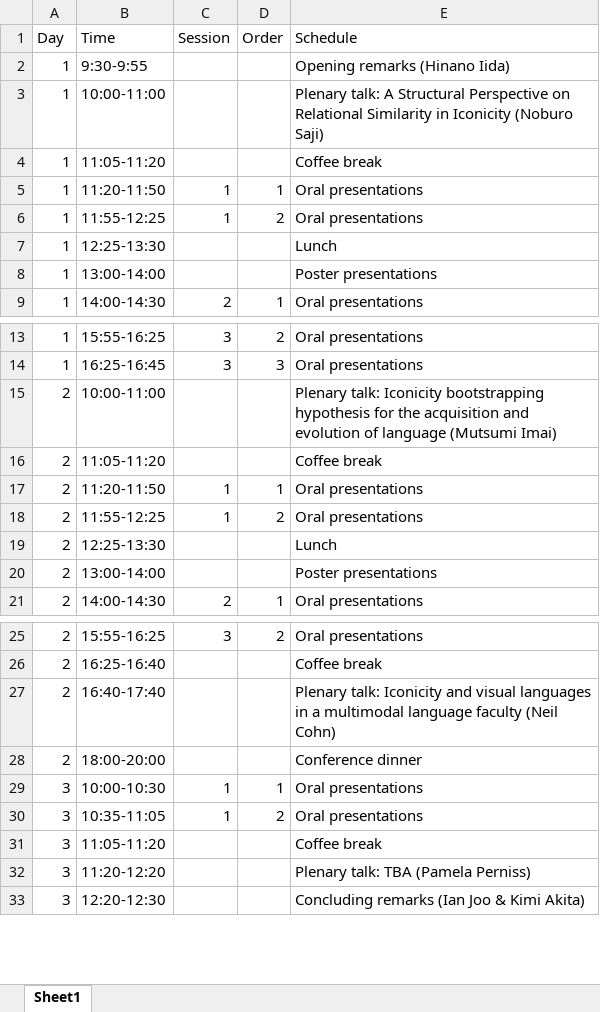
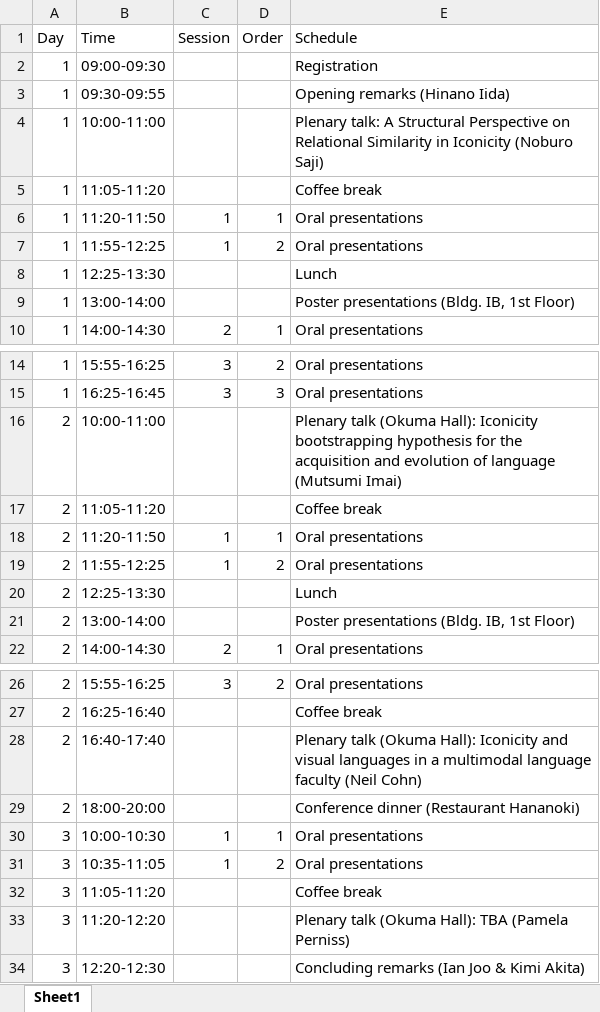
Before and after one commit to ianjoo/icosem, an Excel workbook: IcoLL2026program.xlsx, sheet Sheet1, drawn as a sheet; only a part is shown, gaps mark what is left out; values as stored, in another font and other column widths than the file's, no borders; addresses are those after the commit; the diff names each change by its address in the sheet, - before the commit and + after, or states it on an @@ line.

```diff
--- a/IcoLL2026program.xlsx (sheet Sheet1)
+++ b/IcoLL2026program.xlsx (sheet Sheet1)
+row 2: 1 | 09:00-09:30 |  |  | Registration
-B3 (Time): 9:30-9:55
+B3 (Time): 09:30-09:55
-E9 (Schedule): Poster presentations
+E9 (Schedule): Poster presentations (Bldg. IB, 1st Floor)
-E16 (Schedule): Plenary talk: Iconicity bootstrapping…
+E16 (Schedule): Plenary talk (Okuma Hall): Iconicity bootstrapping…
-E21 (Schedule): Poster presentations
+E21 (Schedule): Poster presentations (Bldg. IB, 1st Floor)
-E28 (Schedule): Plenary talk: Iconicity and…
+E28 (Schedule): Plenary talk (Okuma Hall): Iconicity and…
-E29 (Schedule): Conference dinner
+E29 (Schedule): Conference dinner (Restaurant Hananoki)
-E33 (Schedule): Plenary talk: TBA (Pamela Perniss)
+E33 (Schedule): Plenary talk (Okuma Hall): TBA (Pamela Perniss)
```
Also changed, not shown: docs/IcoLL2026program.xlsx, 33 other files.
